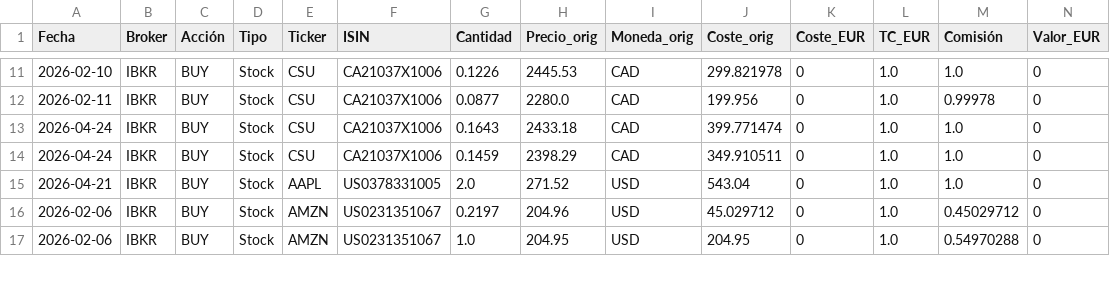
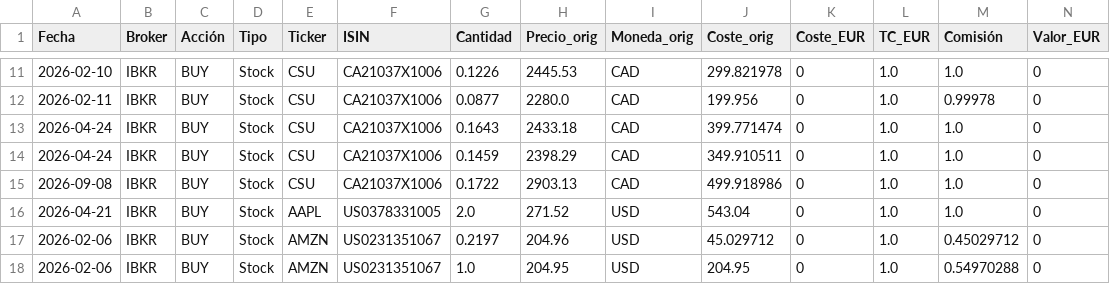
Before and after one commit to pablocarro1718/test, a CSV file: ibkr_transactions.csv, drawn as a sheet; only a part is shown, gaps mark what is left out; rows hold the shown columns only; the diff names each change by its address in the sheet, - before the commit and + after, or states it on an @@ line.

```diff
--- a/ibkr_transactions.csv
+++ b/ibkr_transactions.csv
+row 15: 2026-09-08 | IBKR | BUY | Stock | CSU | CA21037X1006 | 0.1722 | 2903.13 | CAD | 499.918986 | 0 | 1.0 | 1.0 | 0
```
Also changed, not shown: inversiones_unificadas.csv, 1 other file.
